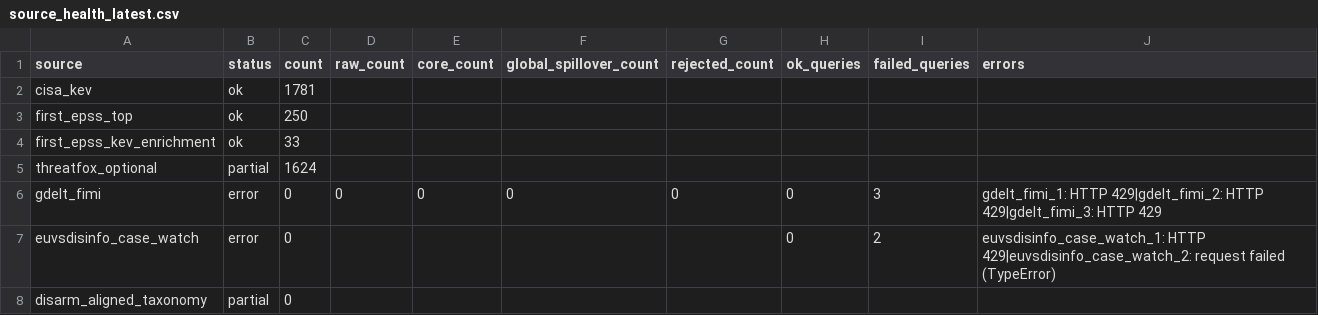
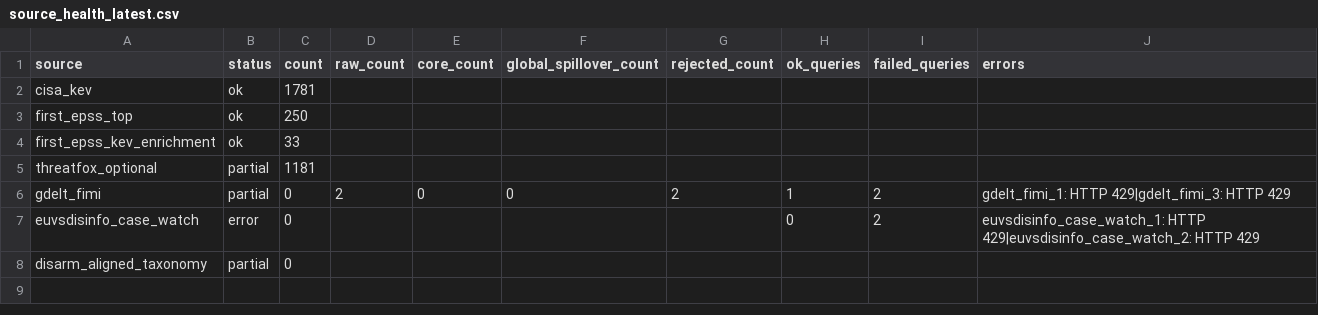
Before and after one commit to mowlsint/mard-hybrid-telemetry, a CSV file: public/downloads/source_health_latest.csv, drawn as a sheet.

```diff
--- a/public/downloads/source_health_latest.csv
+++ b/public/downloads/source_health_latest.csv
@@ -4,5 +4,5 @@ first_epss_top,ok,250,,,,,,,
 first_epss_kev_enrichment,ok,33,,,,,,,
-threatfox_optional,partial,1624,,,,,,,
-gdelt_fimi,error,0,0,0,0,0,0,3,gdelt_fimi_1: HTTP 429|gdelt_fimi_2: HTTP 429|gdelt_fimi_3: HTTP 429
-euvsdisinfo_case_watch,error,0,,,,,0,2,euvsdisinfo_case_watch_1: HTTP 429|euvsdisinfo_case_watch_2: request failed (TypeError)
+threatfox_optional,partial,1181,,,,,,,
+gdelt_fimi,partial,0,2,0,0,2,1,2,gdelt_fimi_1: HTTP 429|gdelt_fimi_3: HTTP 429
+euvsdisinfo_case_watch,error,0,,,,,0,2,euvsdisinfo_case_watch_1: HTTP 429|euvsdisinfo_case_watch_2: HTTP 429
 disarm_aligned_taxonomy,partial,0,,,,,,,
```
Also changed, not shown: 11 other files.
